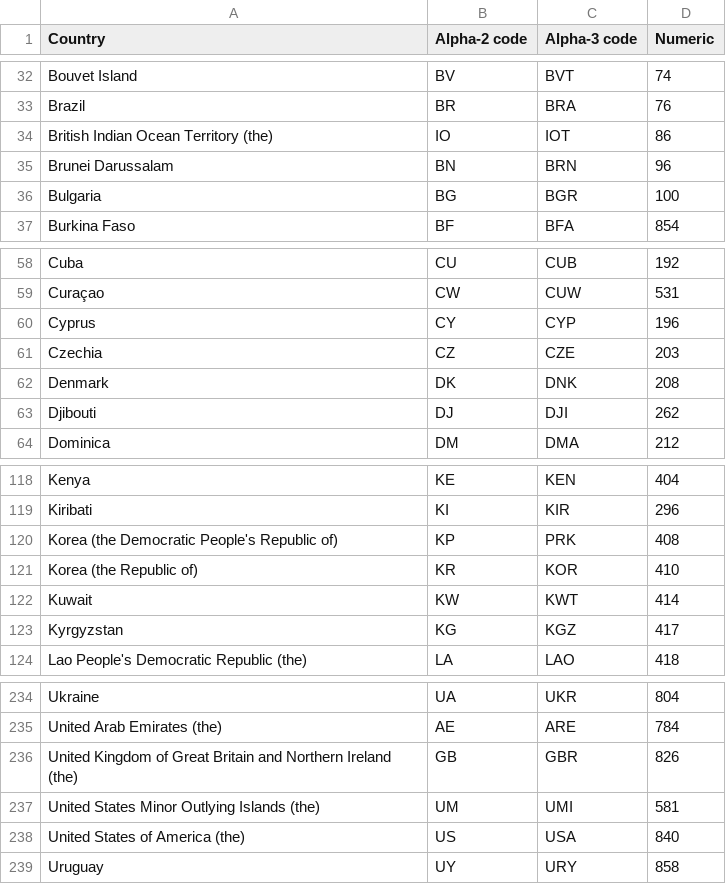
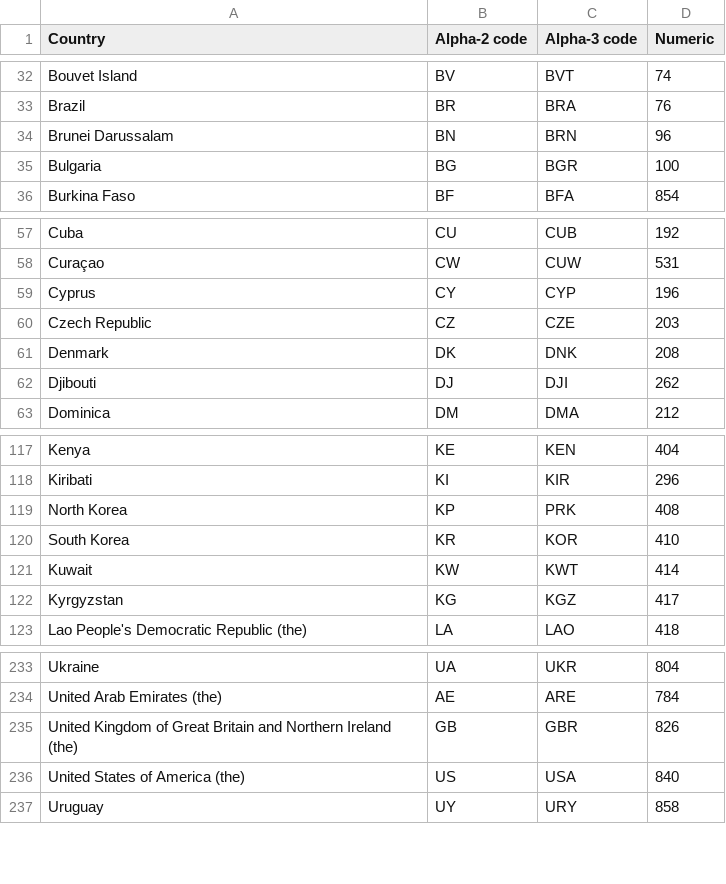
Before and after one commit to urjanichakravarti/OTT-Platform-Country-Population-Correlation-Using-Fuzzy-Matching, a CSV file: Data Files/country_names_codes.csv, drawn as a sheet; only a part is shown, gaps mark what is left out.

Commit message:
Add files via upload

```diff
--- a/Data Files/country_names_codes.csv
+++ b/Data Files/country_names_codes.csv
@@ -33,3 +33,2 @@ Bouvet Island,BV,BVT,74
 Brazil,BR,BRA,76
-British Indian Ocean Territory (the),IO,IOT,86
 Brunei Darussalam,BN,BRN,96
@@ -60,3 +59,3 @@ Curaçao,CW,CUW,531
 Cyprus,CY,CYP,196
-Czechia,CZ,CZE,203
+Czech Republic,CZ,CZE,203
 Denmark,DK,DNK,208
@@ -119,4 +118,4 @@ Kenya,KE,KEN,404
 Kiribati,KI,KIR,296
-Korea (the Democratic People's Republic of),KP,PRK,408
-Korea (the Republic of),KR,KOR,410
+North Korea,KP,PRK,408
+South Korea,KR,KOR,410
 Kuwait,KW,KWT,414
@@ -236,3 +235,2 @@ United Arab Emirates (the),AE,ARE,784
 United Kingdom of Great Britain and Northern Ireland (the),GB,GBR,826
-United States Minor Outlying Islands (the),UM,UMI,581
 United States of America (the),US,USA,840
```
